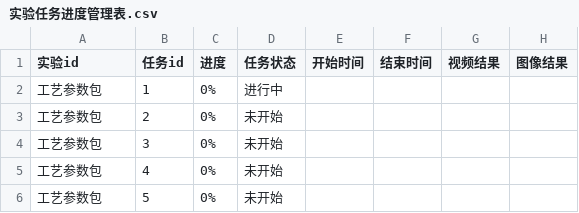
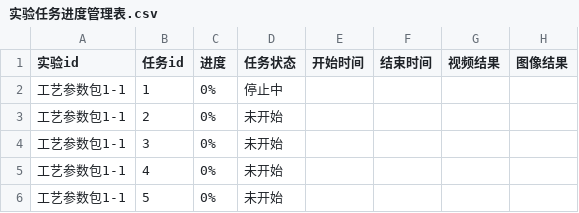
Before and after one commit to Little-bastard/AICVDYJL1, a CSV file: program/TaskManagement/实验任务进度管理表.csv, drawn as a sheet.

```diff
--- a/program/TaskManagement/实验任务进度管理表.csv
+++ b/program/TaskManagement/实验任务进度管理表.csv
@@ -1,6 +1,6 @@
 实验id,任务id,进度,任务状态,开始时间,结束时间,视频结果,图像结果
-工艺参数包,1,0%,进行中,,,,
-工艺参数包,2,0%,未开始,,,,
-工艺参数包,3,0%,未开始,,,,
-工艺参数包,4,0%,未开始,,,,
-工艺参数包,5,0%,未开始,,,,
+工艺参数包1-1,1,0%,停止中,,,,
+工艺参数包1-1,2,0%,未开始,,,,
+工艺参数包1-1,3,0%,未开始,,,,
+工艺参数包1-1,4,0%,未开始,,,,
+工艺参数包1-1,5,0%,未开始,,,,
```
Also changed, not shown: 8 other files.
